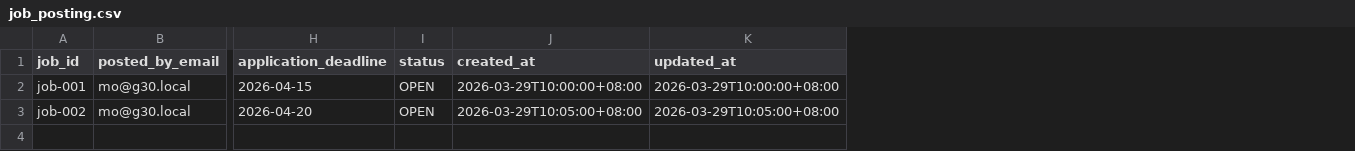
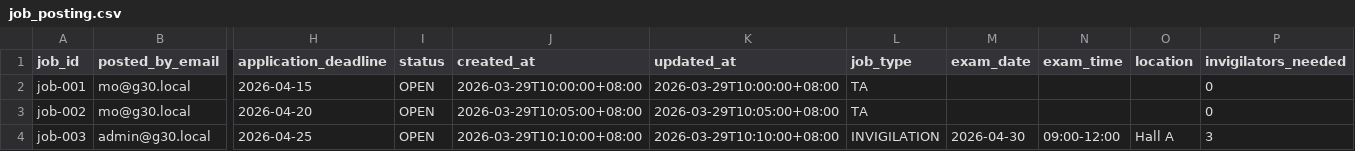
Before and after one commit to Lee-Hungry/TA-Recruitment-G30, a CSV file: data/job_posting.csv, drawn as a sheet; only a part is shown, gaps mark what is left out; rows hold the shown columns only; the diff names each change by its address in the sheet, - before the commit and + after, or states it on an @@ line.

Commit message:
feat(jobs): extend job posting records for invigilation roles

```diff
--- a/data/job_posting.csv
+++ b/data/job_posting.csv
+column L (job_type), rows 2-3: TA | TA
+column M (exam_date), empty
+column N (exam_time), empty
+column O (location), empty
+column P (invigilators_needed), rows 2-3: 0 | 0
+row 4: job-003 | admin@g30.local | 2026-04-25 | OPEN | 2026-03-29T10:10:00+08:00 | 2026-03-29T10:10:00+08:00 | INVIGILATION | 2026-04-30 | 09:00-12:00 | Hall A | 3
```
Also changed, not shown: 2 other files.
